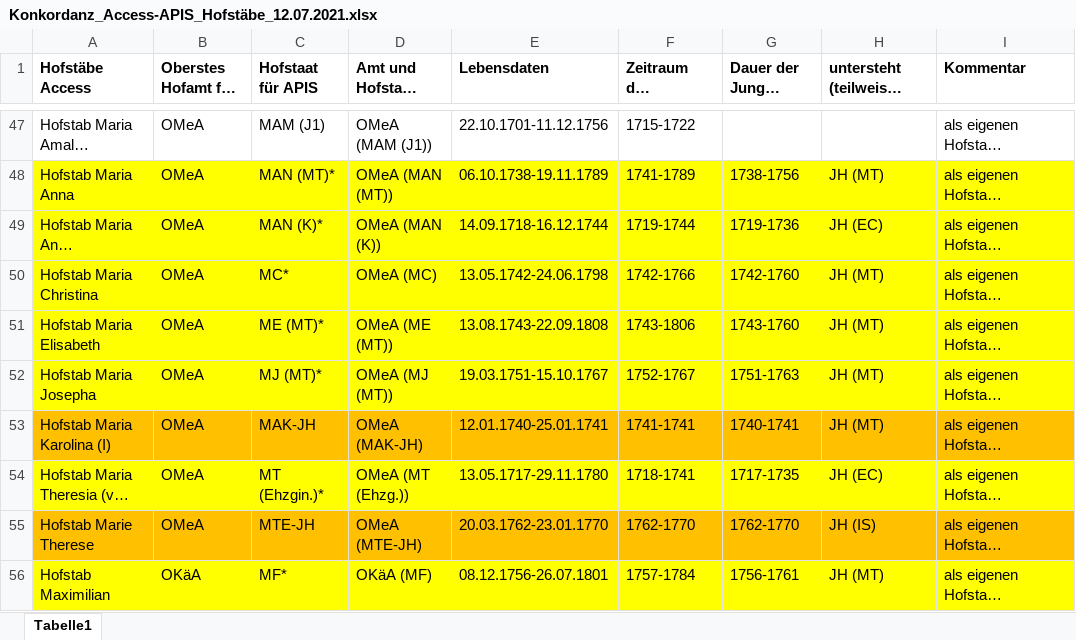
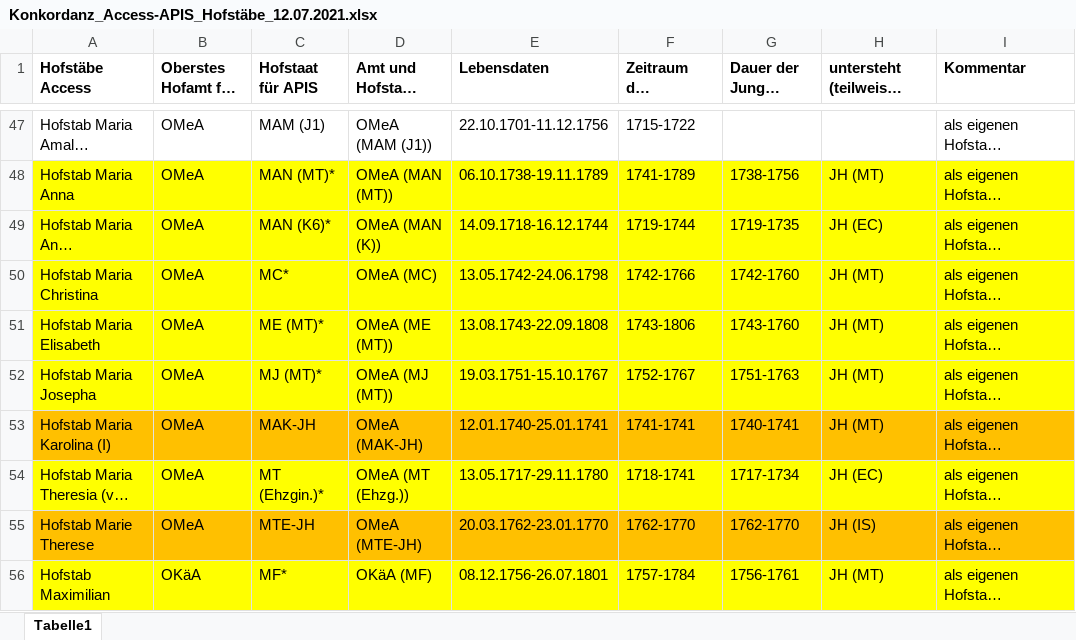
Before and after one commit to acdh-oeaw/viecpro_import_app, an Excel workbook: data/access_data/konkordanzen/Konkordanz_Access-APIS_Hofstäbe_12.07.2021.xlsx, sheet Tabelle1, drawn as a sheet; only a part is shown, gaps mark what is left out; long unchanged cells end in …; values as stored, in another font and other column widths than the file's, no borders; the diff names each change by its address in the sheet, - before the commit and + after, or states it on an @@ line.

```diff
--- a/data/access_data/konkordanzen/Konkordanz_Access-APIS_Hofstäbe_12.07.2021.xlsx (sheet Tabelle1)
+++ b/data/access_data/konkordanzen/Konkordanz_Access-APIS_Hofstäbe_12.07.2021.xlsx (sheet Tabelle1)
-C49 (Hofstaat für APIS): MAN (K)*
+C49 (Hofstaat für APIS): MAN (K6)*
-G49 (Dauer der Jungen Herrschaft): 1719-1736
+G49 (Dauer der Jungen Herrschaft): 1719-1735
-G54 (Dauer der Jungen Herrschaft): 1717-1735
+G54 (Dauer der Jungen Herrschaft): 1717-1734
```
Also changed, not shown: data/EXCEL-ACCESS_Kürzel-Titel-Orden-2021-01-28.xlsx, data/Kürzel-Hofstaate-EX-ACC-2021-06-02.xlsx, 21 other files.
